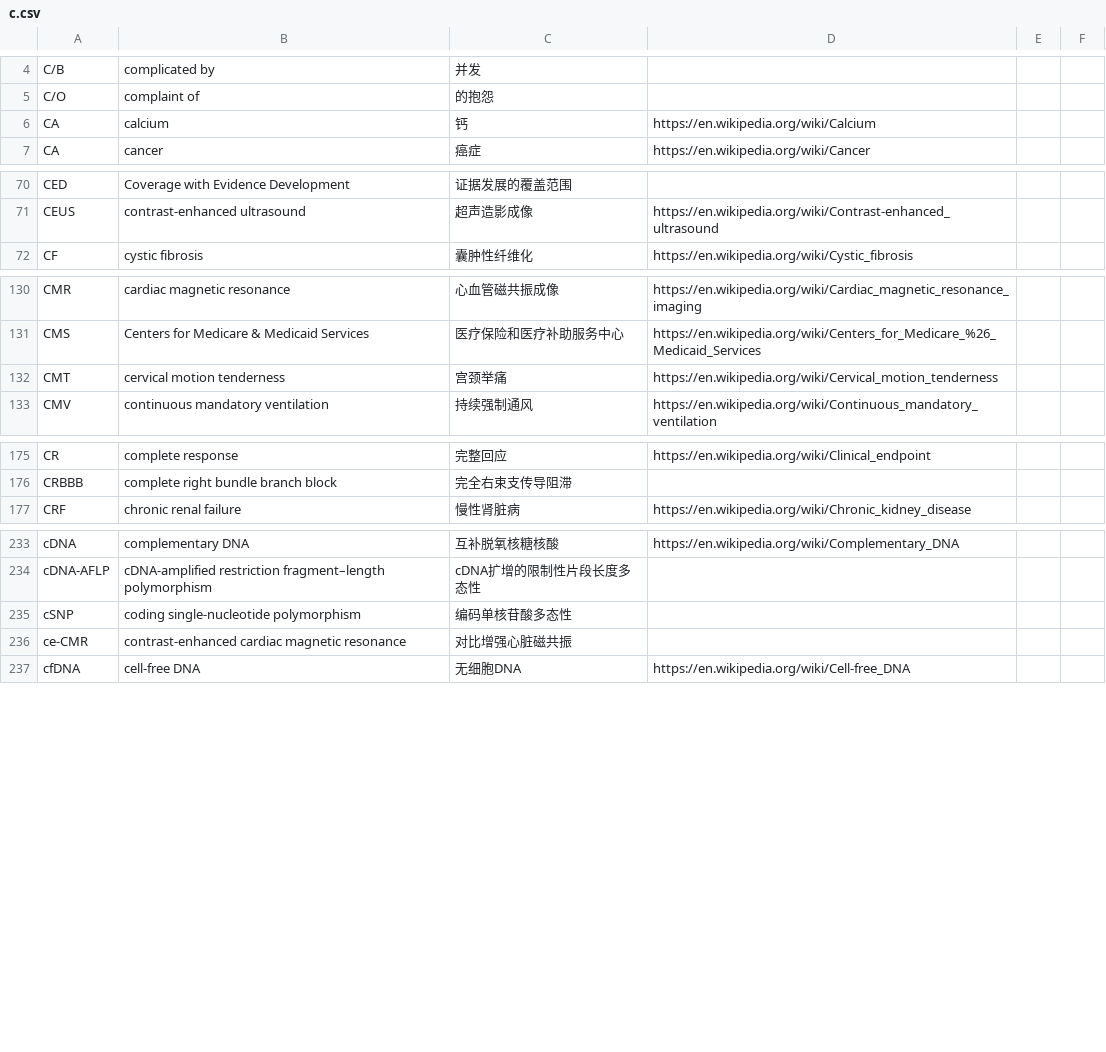
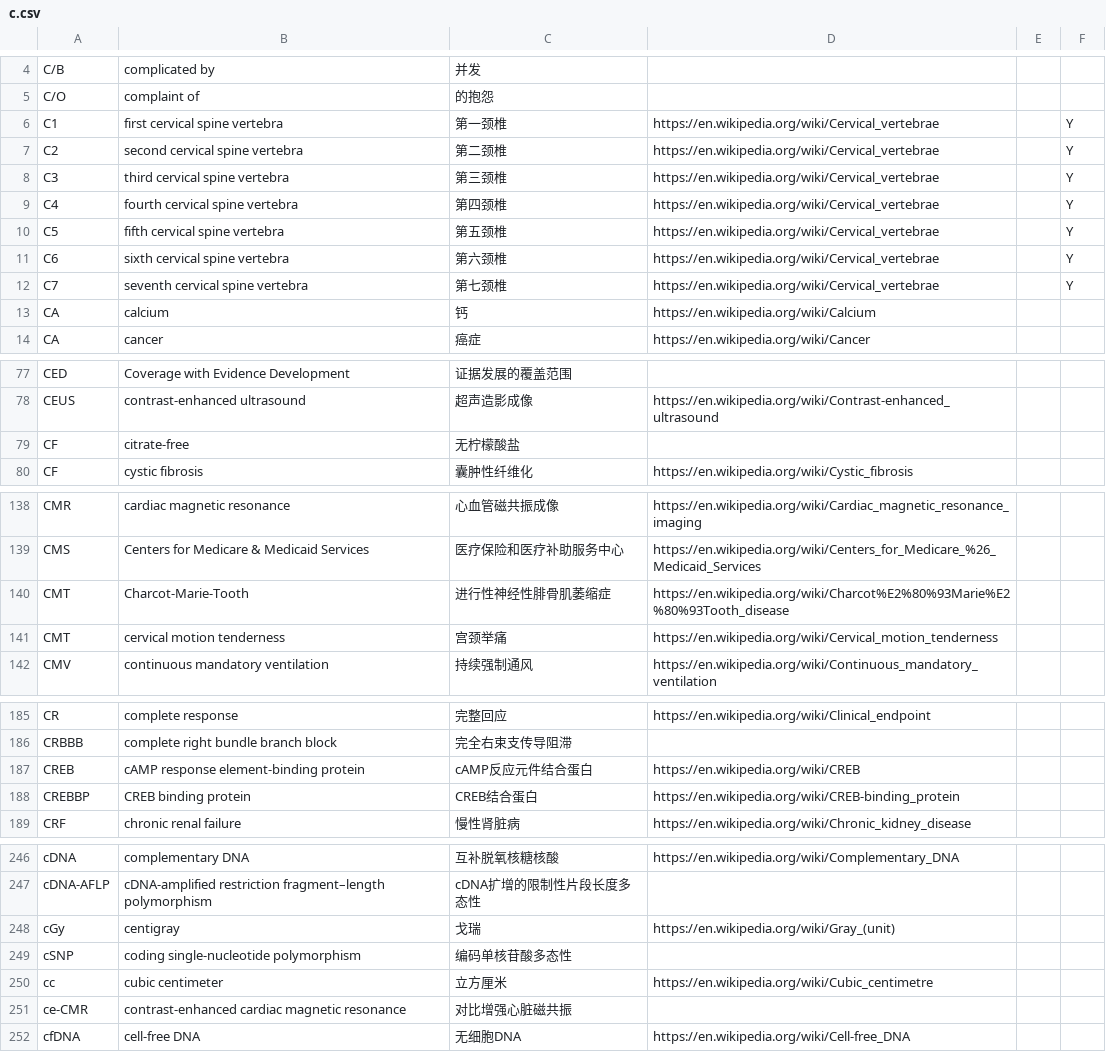
Before and after one commit to KumaTea/medical-abbreviations, a CSV file: split/c.csv, drawn as a sheet; only a part is shown, gaps mark what is left out; the diff covers the shown part only.

```diff
--- a/split/c.csv
+++ b/split/c.csv
@@ -5,2 +5,9 @@ C/B,complicated by,并发,,,
 C/O,complaint of,的抱怨,,,
+C1,first cervical spine vertebra,第一颈椎,https://en.wikipedia.org/wiki/Cervical_vertebrae,,Y
+C2,second cervical spine vertebra,第二颈椎,https://en.wikipedia.org/wiki/Cervical_vertebrae,,Y
+C3,third cervical spine vertebra,第三颈椎,https://en.wikipedia.org/wiki/Cervical_vertebrae,,Y
+C4,fourth cervical spine vertebra,第四颈椎,https://en.wikipedia.org/wiki/Cervical_vertebrae,,Y
+C5,fifth cervical spine vertebra,第五颈椎,https://en.wikipedia.org/wiki/Cervical_vertebrae,,Y
+C6,sixth cervical spine vertebra,第六颈椎,https://en.wikipedia.org/wiki/Cervical_vertebrae,,Y
+C7,seventh cervical spine vertebra,第七颈椎,https://en.wikipedia.org/wiki/Cervical_vertebrae,,Y
 CA,calcium,钙,https://en.wikipedia.org/wiki/Calcium,,
@@ -71,2 +78,3 @@ CED,Coverage with Evidence Development,证据发展的覆盖范围,,,
 CEUS,contrast-enhanced ultrasound,超声造影成像,https://en.wikipedia.org/wiki/Contrast-enhanced_ultrasound,,
+CF,citrate-free,无柠檬酸盐,,,
 CF,cystic fibrosis,囊肿性纤维化,https://en.wikipedia.org/wiki/Cystic_fibrosis,,
@@ -131,2 +139,3 @@ CMR,cardiac magnetic resonance,心血管磁共振成像,https://en.wikipedia.org
 CMS,Centers for Medicare & Medicaid Services,医疗保险和医疗补助服务中心,https://en.wikipedia.org/wiki/Centers_for_Medicare_%26_Medicaid_Services,,
+CMT,Charcot-Marie-Tooth,进行性神经性腓骨肌萎缩症,https://en.wikipedia.org/wiki/Charcot%E2%80%93Marie%E2%80%93Tooth_disease,,
 CMT,cervical motion tenderness,宫颈举痛,https://en.wikipedia.org/wiki/Cervical_motion_tenderness,,
@@ -176,2 +186,4 @@ CR,complete response,完整回应,https://en.wikipedia.org/wiki/Clinical_endpoin
 CRBBB,complete right bundle branch block,完全右束支传导阻滞,,,
+CREB,cAMP response element-binding protein,cAMP反应元件结合蛋白,https://en.wikipedia.org/wiki/CREB,,
+CREBBP,CREB binding protein,CREB结合蛋白,https://en.wikipedia.org/wiki/CREB-binding_protein,,
 CRF,chronic renal failure,慢性肾脏病,https://en.wikipedia.org/wiki/Chronic_kidney_disease,,
@@ -234,3 +247,5 @@ cDNA,complementary DNA,互补脱氧核糖核酸,https://en.wikipedia.org/wiki/Co
 cDNA-AFLP,cDNA-amplified restriction fragment–length polymorphism,cDNA扩增的限制性片段长度多态性,,,
+cGy,centigray,戈瑞,https://en.wikipedia.org/wiki/Gray_(unit),,
 cSNP,coding single-nucleotide polymorphism,编码单核苷酸多态性,,,
+cc,cubic centimeter,立方厘米,https://en.wikipedia.org/wiki/Cubic_centimetre,,
 ce-CMR,contrast-enhanced cardiac magnetic resonance,对比增强心脏磁共振,,,
```
Also changed, not shown: 2 added rows elsewhere in this file, split/a.csv, split/l.csv, 24 other files.
